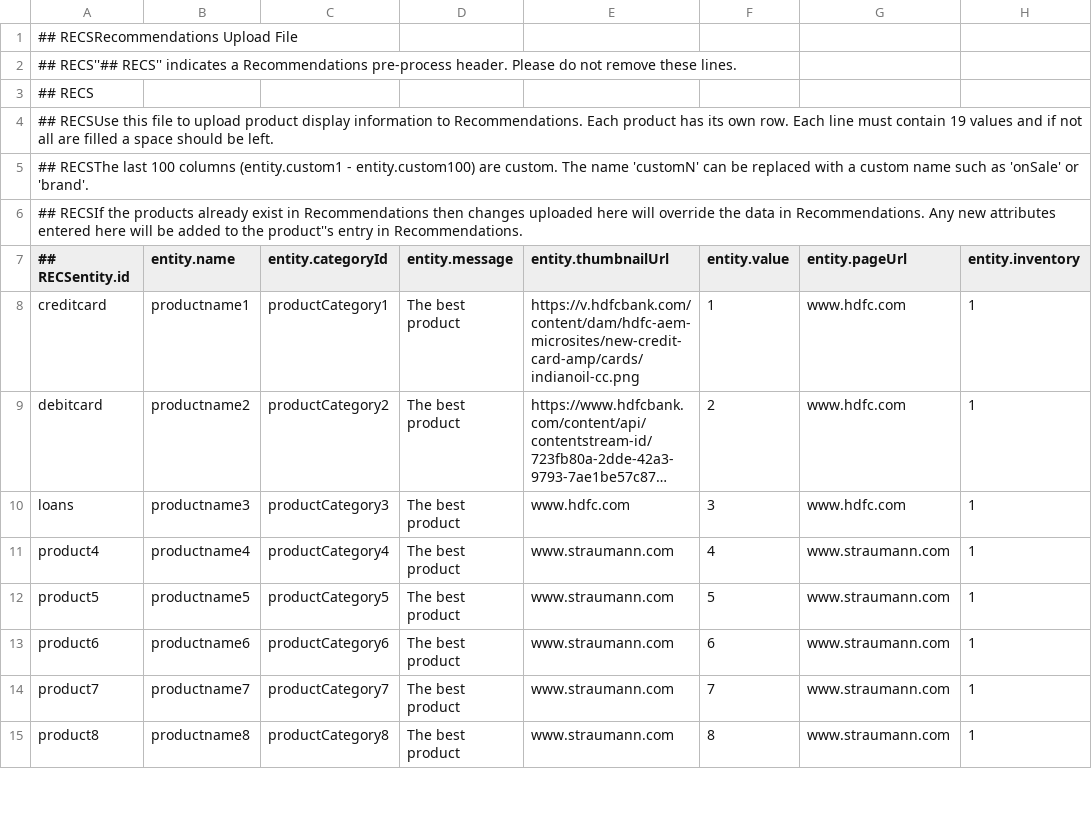
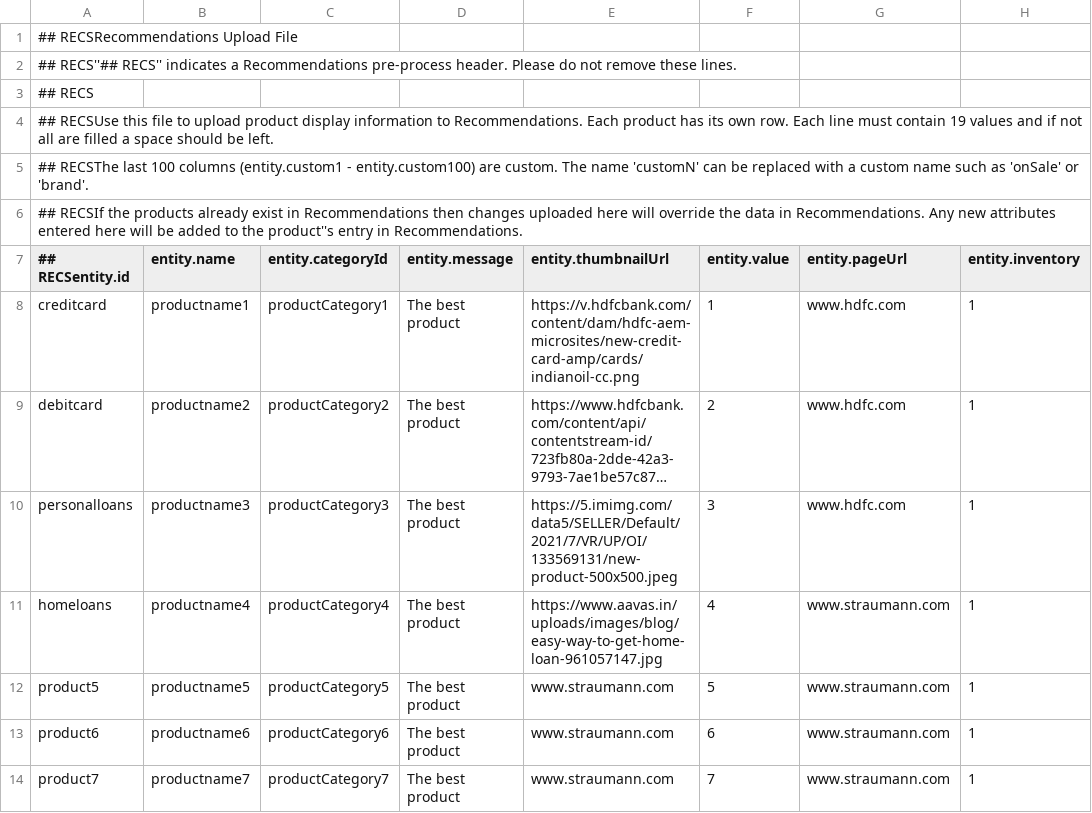
Before and after one commit to Ashwini14011/feeds.csv, a CSV file: hdfc.csv, drawn as a sheet; only a part is shown; the shorter side is filled out with more unchanged rows; long unchanged cells end in …; the diff names each change by its address in the sheet, - before the commit and + after, or states it on an @@ line.

Commit message:
Update hdfc.csv

```diff
--- a/hdfc.csv
+++ b/hdfc.csv
-A10 (## RECSentity.id): loans
+A10 (## RECSentity.id): personalloans
-E10 (entity.thumbnailUrl): www.hdfc.com
+E10 (entity.thumbnailUrl): https://5.imimg.com/data5/SELLER/Default/2021/7/VR/UP/OI/133569131/new-product-500x500.jpeg
-A11 (## RECSentity.id): product4
+A11 (## RECSentity.id): homeloans
-E11 (entity.thumbnailUrl): www.straumann.com
+E11 (entity.thumbnailUrl): https://www.aavas.in/uploads/images/blog/easy-way-to-get-home-loan-961057147.jpg
```
